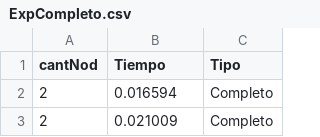
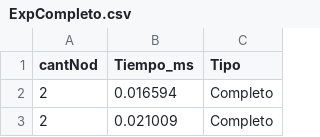
Before and after one commit to nippolito/Algo3TP2, a CSV file: Ejercicios/Ejercicio 2/ExpCompleto.csv, drawn as a sheet; only a part is shown.

```diff
--- a/Ejercicios/Ejercicio 2/ExpCompleto.csv
+++ b/Ejercicios/Ejercicio 2/ExpCompleto.csv
@@ -1,2 +1,2 @@
-cantNod,Tiempo,Tipo
+cantNod,Tiempo_ms,Tipo
 2,0.016594,Completo
```
Also changed, not shown: Ejercicios/Ejercicio 2/ExpMaxC.csv, Ejercicios/Ejercicio 2/ExpMedC.csv, 8 other files.
